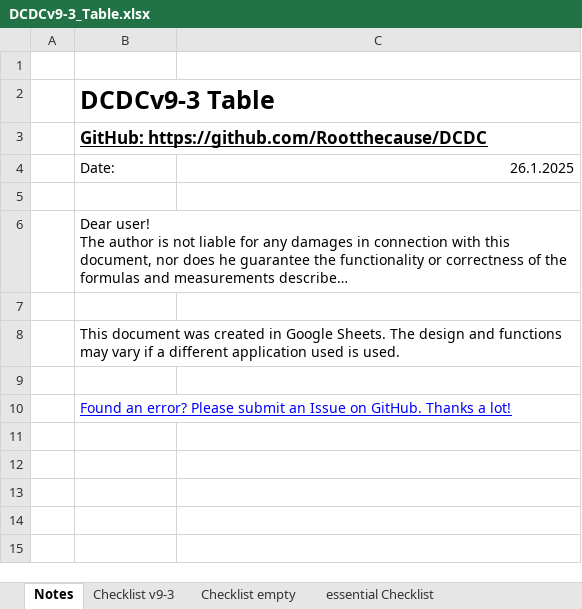
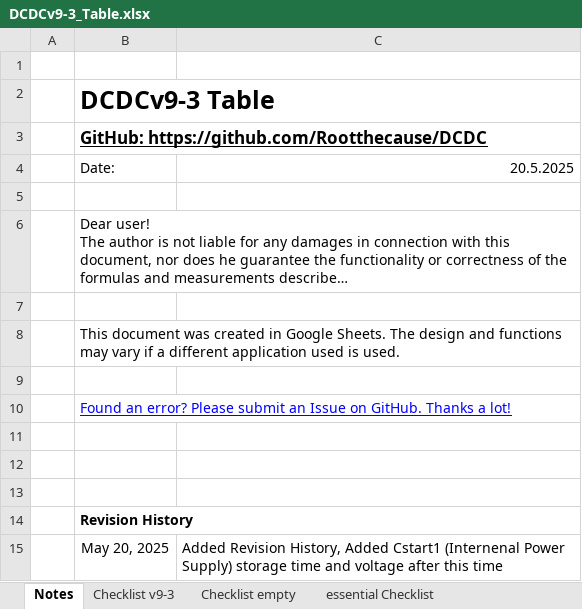
Before and after one commit to Rootthecause/DCDC, an Excel workbook: documentation/DCDCv9-3_Table.xlsx, sheet Notes, drawn as a sheet; long unchanged cells end in …; values as stored, in another font and other column widths than the file's, no borders; charts and pictures not drawn; the diff names each change by its address in the sheet, - before the commit and + after, or states it on an @@ line.

Commit message:
Update May 21 2025
- Updated all Docs, for details see Revision History (new) on last page
- added STEP files in addition to the STL for Transformer parts
- fixed components on Mouser_BOM_for_PCBA despite being already placed on the PCBA, added UCC25600 for PCBA

```diff
--- a/documentation/DCDCv9-3_Table.xlsx (sheet Notes)
+++ b/documentation/DCDCv9-3_Table.xlsx (sheet Notes)
-C4: 26.1.2025
+C4: 20.5.2025
+row 11: (empty)
+row 12: (empty)
+row 13: (empty)
+row 14:  | Revision History
+row 15:  | May 20, 2025 | Added Revision History, Added Cstart1 (Internenal Power Supply) storage time and voltage after this time
```
Also changed, not shown: sheet FET Selection, sheet Checklist v9-3, sheet Checklist empty, formulas that keep their value, charts or pictures, kicad/production/DCDCv9-3_Mouser_BOM_for_PCBA.xlsx, 26 other files.
